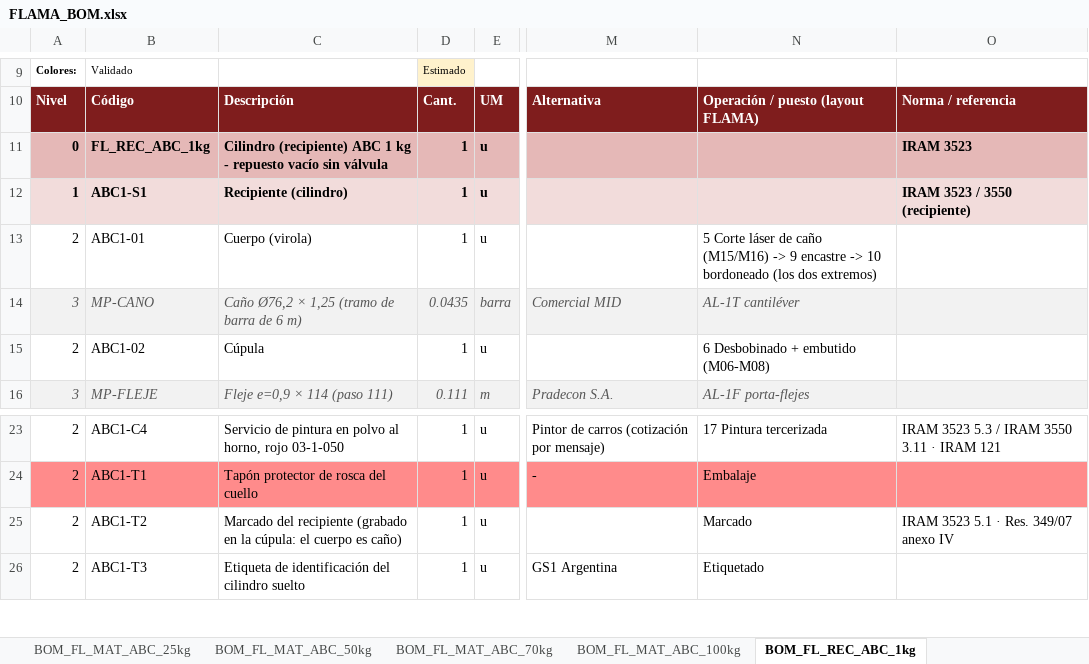
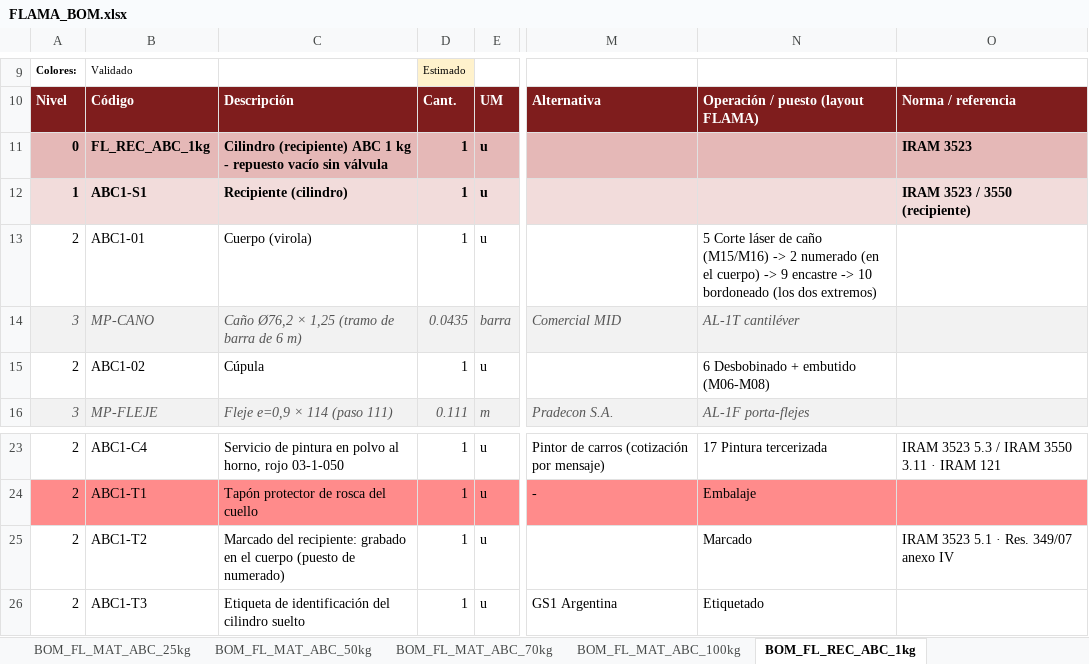
Before and after one commit to TadeoSinay/planos_flama-, an Excel workbook: salida/bom/FLAMA_BOM.xlsx, sheet BOM_FL_REC_ABC_1kg, drawn as a sheet; only a part is shown, gaps mark what is left out; values as stored, in another font and other column widths than the file's, no borders; the diff names each change by its address in the sheet, - before the commit and + after, or states it on an @@ line.

```diff
--- a/salida/bom/FLAMA_BOM.xlsx (sheet BOM_FL_REC_ABC_1kg)
+++ b/salida/bom/FLAMA_BOM.xlsx (sheet BOM_FL_REC_ABC_1kg)
-N13: …(M15/M16) -> 9 encastre…
+N13: …(M15/M16) -> 2 numerado (en el cuerpo) -> 9 encastre…
-C25: Marcado del recipiente (grabado en la cúpula: el cuerpo es caño)
+C25: Marcado del recipiente: grabado en el cuerpo (puesto de numerado)
```
Also changed, not shown: sheet 05_BOM_Cilindros, sheet BOM_FL_REC_ABC_25kg, sheet BOM_FL_REC_ABC_50kg, sheet BOM_FL_REC_ABC_70kg, sheet BOM_FL_REC_ABC_100kg, sheet BOM_FL_REC_ABC_5kg, 4 more sheets, salida/mrp/MRP_MP.xlsx, 53 other files.
